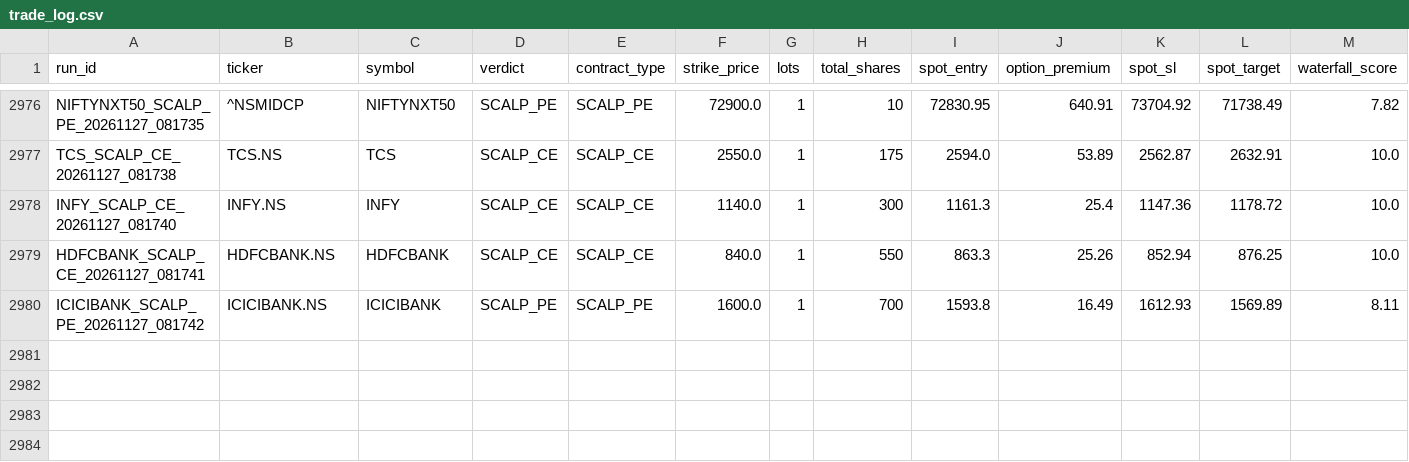
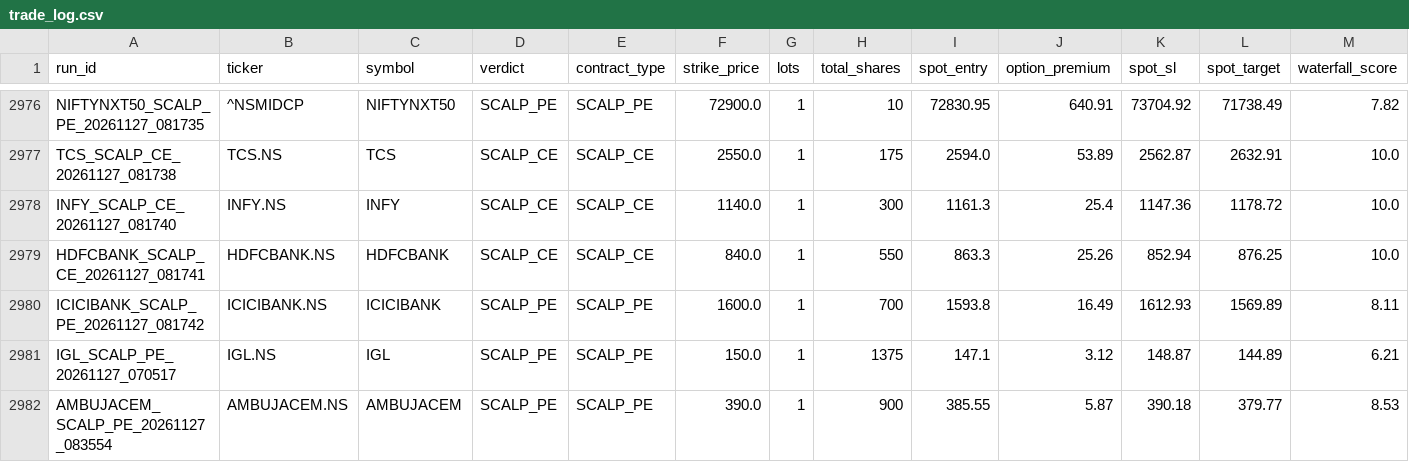
Before and after one commit to Ranay-bansal/fo-trading-bot, a CSV file: dashboard/state/trade_log.csv, drawn as a sheet; only a part is shown, gaps mark what is left out; rows hold the shown columns only; the diff names each change by its address in the sheet, - before the commit and + after, or states it on an @@ line.

Commit message:
state: f&o scan updates (2026-11-27 08:35:55 UTC)

```diff
--- a/dashboard/state/trade_log.csv
+++ b/dashboard/state/trade_log.csv
+row 2981: IGL_SCALP_PE_20261127_070517 | IGL.NS | IGL | SCALP_PE | SCALP_PE | 150.0 | 1 | 1375 | 147.1 | 3.12 | 148.87 | 144.89 | 6.21
+row 2982: AMBUJACEM_SCALP_PE_20261127_083554 | AMBUJACEM.NS | AMBUJACEM | SCALP_PE | SCALP_PE | 390.0 | 1 | 900 | 385.55 | 5.87 | 390.18 | 379.77 | 8.53
```
Also changed, not shown: public/state/trade_log.csv, state/trade_log.csv, 4 other files.
